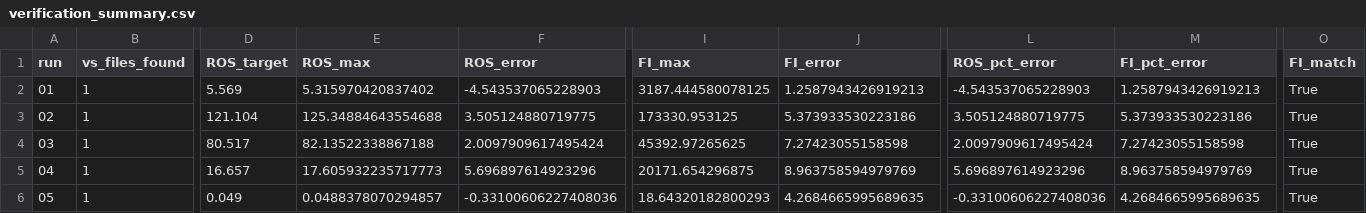
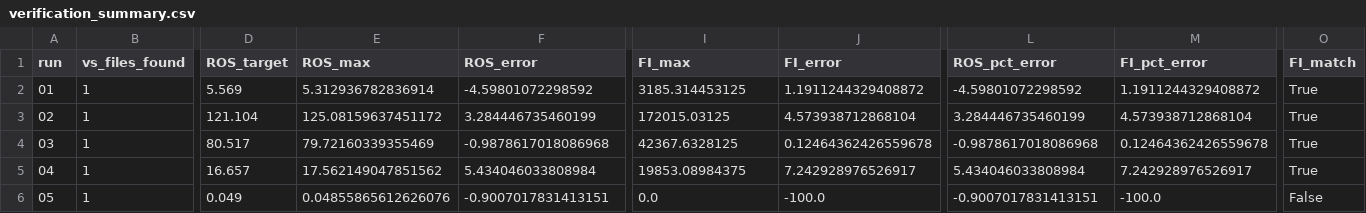
Before and after one commit to nick-cloudfire/elmfire, a CSV file: verification/FBP_tests/verification_summary.csv, drawn as a sheet; only a part is shown, gaps mark what is left out; the diff covers the shown part only; the diff names each change by its address in the sheet, - before the commit and + after, or states it on an @@ line.

```diff
--- a/verification/FBP_tests/verification_summary.csv
+++ b/verification/FBP_tests/verification_summary.csv
-E2 (ROS_max): 5.315970420837402
+E2 (ROS_max): 5.312936782836914
-F2 (ROS_error): -4.543537065228903
+F2 (ROS_error): -4.59801072298592
-I2 (FI_max): 3187.444580078125
+I2 (FI_max): 3185.314453125
-J2 (FI_error): 1.2587943426919213
+J2 (FI_error): 1.1911244329408872
-L2 (ROS_pct_error): -4.543537065228903
+L2 (ROS_pct_error): -4.59801072298592
-M2 (FI_pct_error): 1.2587943426919213
+M2 (FI_pct_error): 1.1911244329408872
-E3 (ROS_max): 125.34884643554688
+E3 (ROS_max): 125.08159637451172
-F3 (ROS_error): 3.505124880719775
+F3 (ROS_error): 3.284446735460199
-I3 (FI_max): 173330.953125
+I3 (FI_max): 172015.03125
-J3 (FI_error): 5.373933530223186
+J3 (FI_error): 4.573938712868104
-L3 (ROS_pct_error): 3.505124880719775
+L3 (ROS_pct_error): 3.284446735460199
-M3 (FI_pct_error): 5.373933530223186
+M3 (FI_pct_error): 4.573938712868104
-E4 (ROS_max): 82.13522338867188
+E4 (ROS_max): 79.72160339355469
-F4 (ROS_error): 2.0097909617495424
+F4 (ROS_error): -0.9878617018086968
-I4 (FI_max): 45392.97265625
+I4 (FI_max): 42367.6328125
-J4 (FI_error): 7.27423055158598
+J4 (FI_error): 0.12464362426559678
-L4 (ROS_pct_error): 2.0097909617495424
+L4 (ROS_pct_error): -0.9878617018086968
-M4 (FI_pct_error): 7.27423055158598
+M4 (FI_pct_error): 0.12464362426559678
-E5 (ROS_max): 17.605932235717773
+E5 (ROS_max): 17.562149047851562
-F5 (ROS_error): 5.696897614923296
+F5 (ROS_error): 5.434046033808984
-I5 (FI_max): 20171.654296875
+I5 (FI_max): 19853.08984375
-J5 (FI_error): 8.963758594979769
+J5 (FI_error): 7.242928976526917
-L5 (ROS_pct_error): 5.696897614923296
+L5 (ROS_pct_error): 5.434046033808984
-M5 (FI_pct_error): 8.963758594979769
+M5 (FI_pct_error): 7.242928976526917
-E6 (ROS_max): 0.0488378070294857
+E6 (ROS_max): 0.04855865612626076
-F6 (ROS_error): -0.33100606227408036
+F6 (ROS_error): -0.9007017831413151
-I6 (FI_max): 18.64320182800293
+I6 (FI_max): 0.0
-J6 (FI_error): 4.2684665995689635
+J6 (FI_error): -100.0
-L6 (ROS_pct_error): -0.33100606227408036
+L6 (ROS_pct_error): -0.9007017831413151
-M6 (FI_pct_error): 4.2684665995689635
+M6 (FI_pct_error): -100.0
-O6 (FI_match): True
+O6 (FI_match): False
```
Also changed, not shown: 89 edited cells elsewhere in this file, 42 other files.
